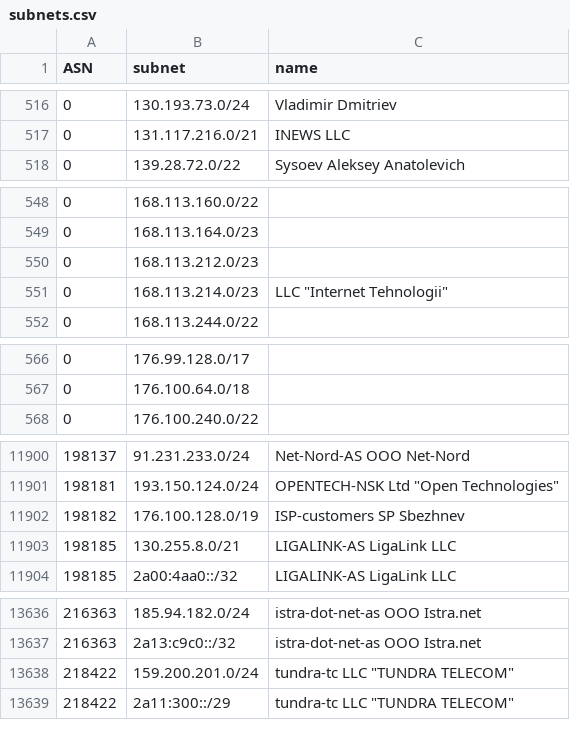
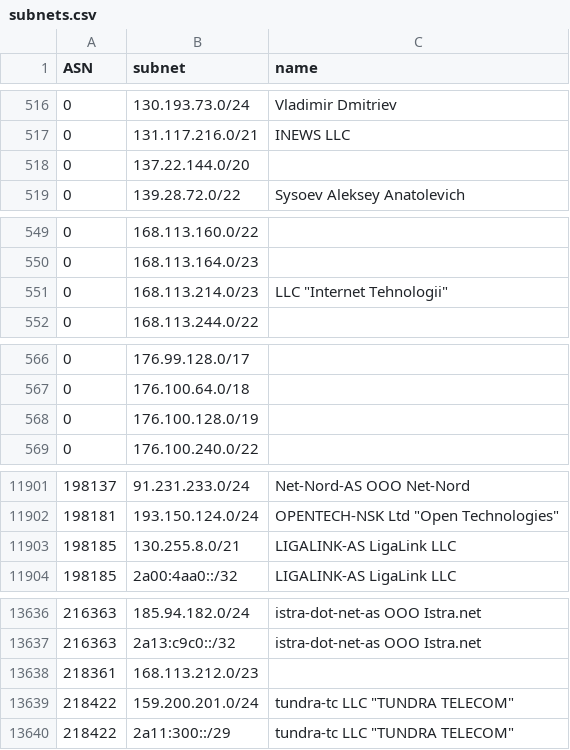
Before and after one commit to esergion/subnets-fetcher, a CSV file: countries/ru/subnets.csv, drawn as a sheet; only a part is shown, gaps mark what is left out; removed rows and columns are numbered as before the commit, all else as after; the diff names each change by its address in the sheet, - before the commit and + after, or states it on an @@ line.

```diff
--- a/countries/ru/subnets.csv
+++ b/countries/ru/subnets.csv
+row 518: 0 | 137.22.144.0/20
-row 550: 0 | 168.113.212.0/23
+row 568: 0 | 176.100.128.0/19
-row 11902: 198182 | 176.100.128.0/19 | ISP-customers SP Sbezhnev
+row 13638: 218361 | 168.113.212.0/23
```
Also changed, not shown: 1 other file.
